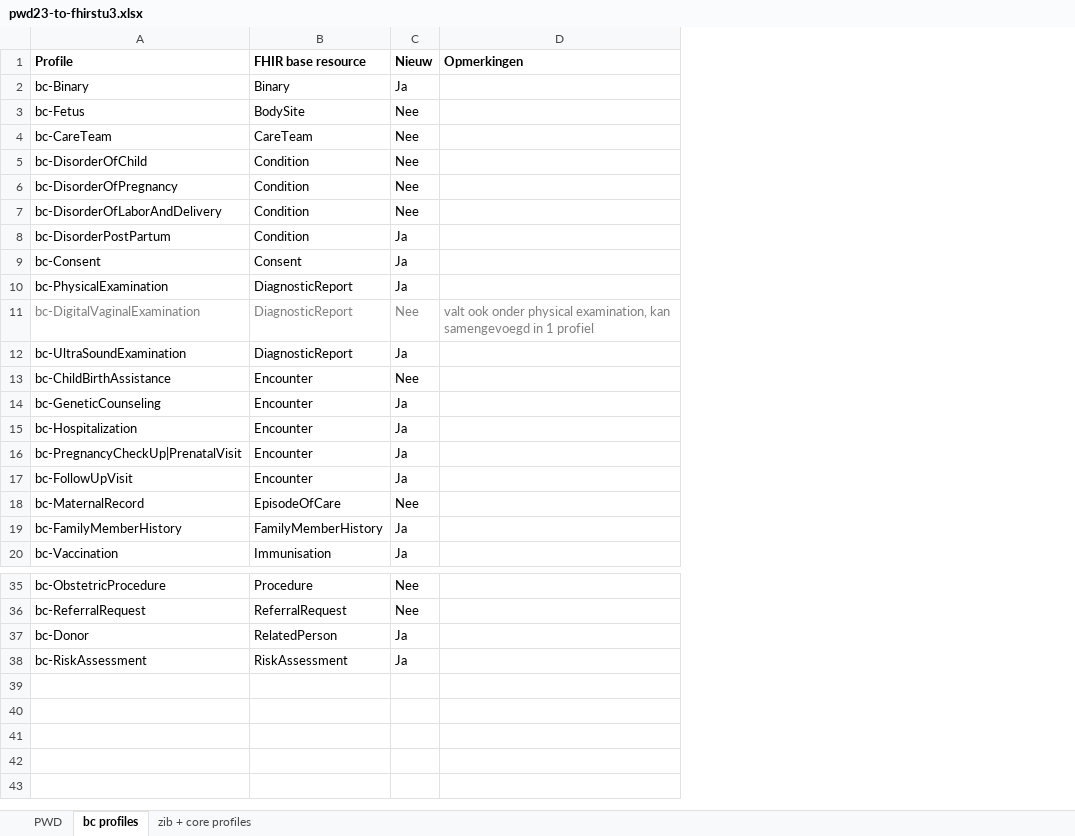
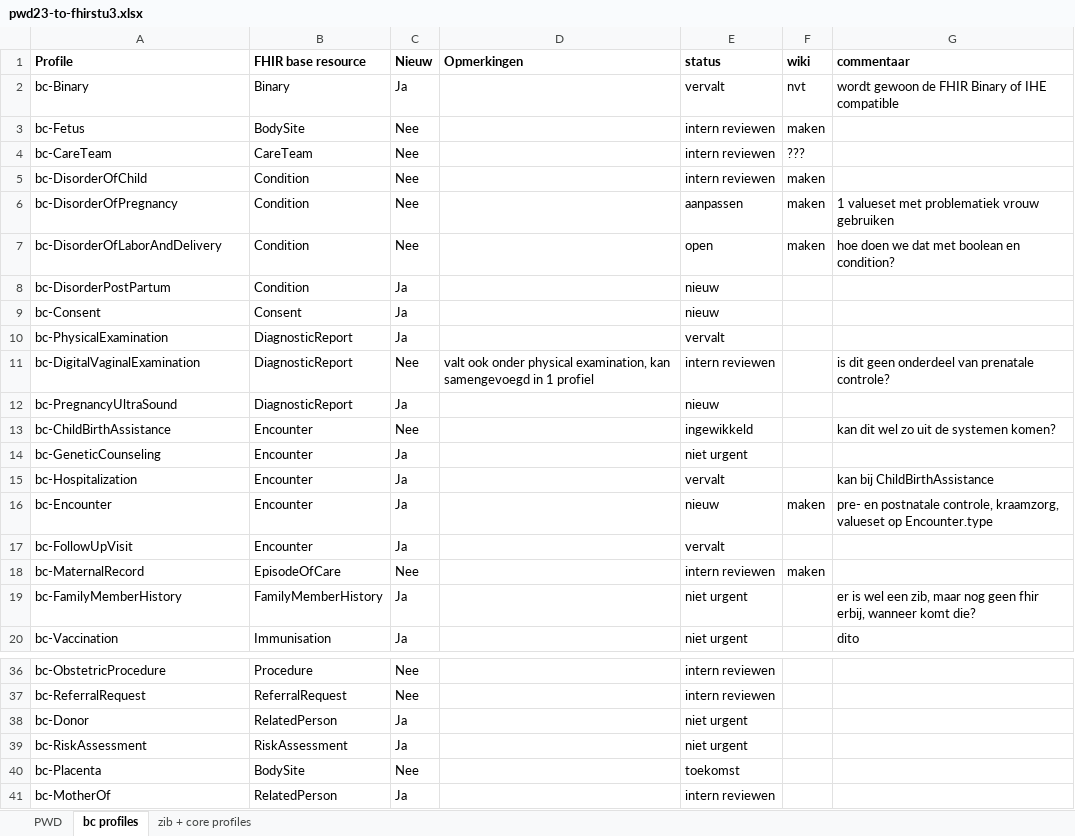
Before and after one commit to Nictiz/Geboortezorg-STU3, an Excel workbook: pwd23-to-fhirstu3.xlsx, sheet bc profiles, drawn as a sheet; only a part is shown, gaps mark what is left out; values as stored, in another font and other column widths than the file's, no borders; the diff covers the shown part only; the diff names each change by its address in the sheet, - before the commit and + after, or states it on an @@ line.

Commit message:
Update pwd23-to-fhirstu3.xlsx

```diff
--- a/pwd23-to-fhirstu3.xlsx (sheet bc profiles)
+++ b/pwd23-to-fhirstu3.xlsx (sheet bc profiles)
+column E (status), rows 2-20: vervalt | intern reviewen | intern reviewen | intern reviewen | aanpassen | open | nieuw | nieuw | vervalt | intern reviewen | nieuw | ingewikkeld | niet urgent | vervalt | nieuw | vervalt | intern reviewen | niet urgent | niet urgent; rows 36-39: intern reviewen | intern reviewen | niet urgent | niet urgent
+column F (wiki), rows 2-18: nvt | maken | ??? | maken | maken | maken |  |  |  |  |  |  |  |  | maken |  | maken
+column G (commentaar), rows 2-20: wordt gewoon de FHIR Binary of IHE compatible |  |  |  | 1 valueset met problematiek vrouw gebruiken | hoe doen we dat met boolean en condition? |  |  |  | is dit geen onderdeel van prenatale controle? |  | kan dit wel zo uit de systemen komen? |  | kan bij ChildBirthAssistance | pre- en postnatale controle, kraamzorg, valueset op Encounter.type |  |  | er is wel een zib, maar nog geen fhir erbij, wanneer komt die? | dito
-A11:D11 text colour: #808080
+A11:D11 text colour: black
-A12 (Profile): bc-UltraSoundExamination
+A12 (Profile): bc-PregnancyUltraSound
-A16 (Profile): bc-PregnancyCheckUp|PrenatalVisit
+A16 (Profile): bc-Encounter
+row 40: bc-Placenta | BodySite | Nee |  | toekomst
+row 41: bc-MotherOf | RelatedPerson | Ja |  | intern reviewen
```
Also changed, not shown: 1 added row and 2 edited cells elsewhere in this sheet.
